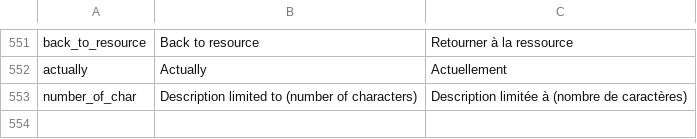
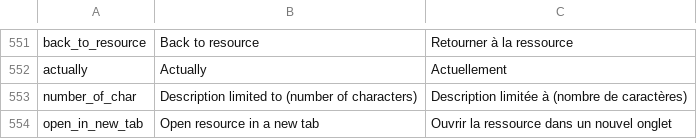
Before and after one commit to Inist-CNRS/lodex, a TSV file: src/app/custom/translations.tsv, drawn as a sheet; only a part is shown, gaps mark what is left out; the diff names each change by its address in the sheet, - before the commit and + after, or states it on an @@ line.

Commit message:
Add an option for opening an resource in a new tab

```diff
--- a/src/app/custom/translations.tsv
+++ b/src/app/custom/translations.tsv
+row 554: open_in_new_tab | Open resource in a new tab | Ouvrir la ressource dans un nouvel onglet
```
Also changed, not shown: 3 other files.
